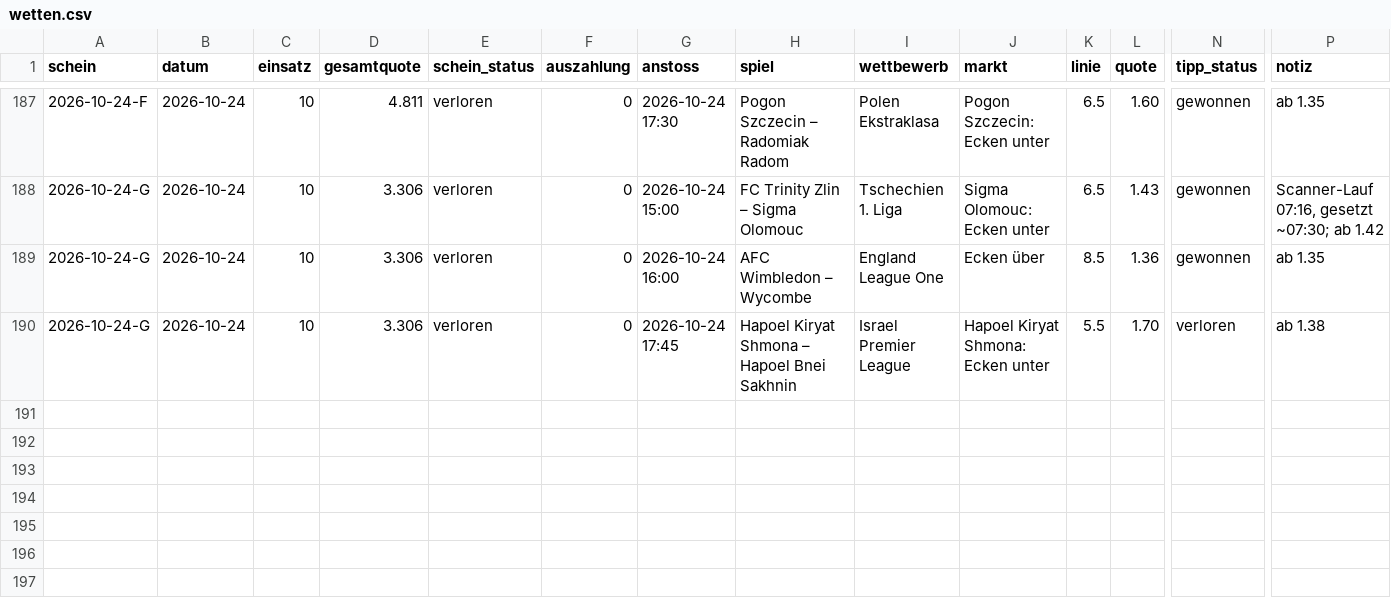
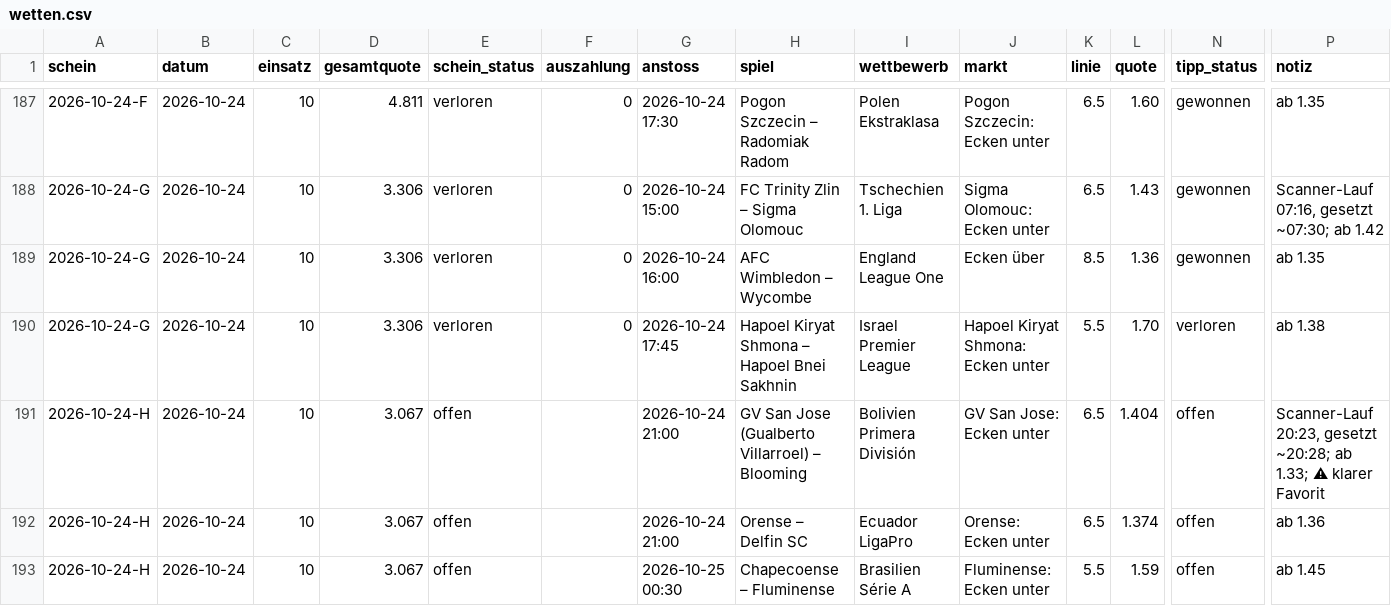
Before and after one commit to peatxxxx-star/trend-scanner, a CSV file: wetten.csv, drawn as a sheet; only a part is shown, gaps mark what is left out; rows hold the shown columns only; the diff names each change by its address in the sheet, - before the commit and + after, or states it on an @@ line.

```diff
--- a/wetten.csv
+++ b/wetten.csv
+row 191: 2026-10-24-H | 2026-10-24 | 10 | 3.067 | offen |  | 2026-10-24 21:00 | GV San Jose (Gualberto Villarroel) – Blooming | Bolivien Primera División | GV San Jose: Ecken unter | 6.5 | 1.404 | offen | Scanner-Lauf 20:23, gesetzt ~20:28; ab 1.33; ⚠ klarer Favorit
+row 192: 2026-10-24-H | 2026-10-24 | 10 | 3.067 | offen |  | 2026-10-24 21:00 | Orense – Delfin SC | Ecuador LigaPro | Orense: Ecken unter | 6.5 | 1.374 | offen | ab 1.36
+row 193: 2026-10-24-H | 2026-10-24 | 10 | 3.067 | offen |  | 2026-10-25 00:30 | Chapecoense – Fluminense | Brasilien Série A | Fluminense: Ecken unter | 5.5 | 1.59 | offen | ab 1.45
```
